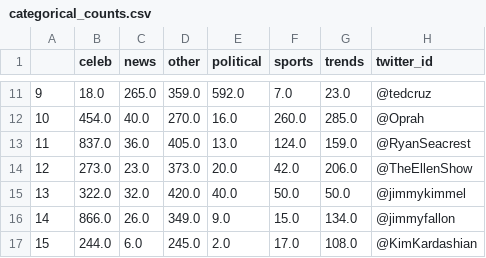
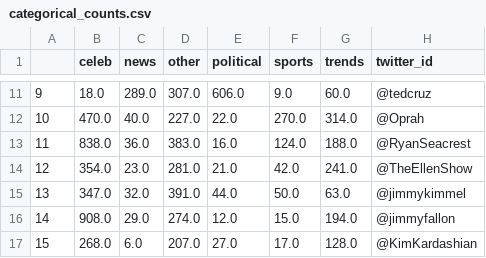
Before and after one commit to abigailshchur/Celebrity-Twitter-Analysis, a CSV file: categorical_counts.csv, drawn as a sheet; only a part is shown, gaps mark what is left out; the diff covers the shown part only.

```diff
--- a/categorical_counts.csv
+++ b/categorical_counts.csv
@@ -11,7 +11,7 @@
-9,18.0,265.0,359.0,592.0,7.0,23.0,@tedcruz
-10,454.0,40.0,270.0,16.0,260.0,285.0,@Oprah
-11,837.0,36.0,405.0,13.0,124.0,159.0,@RyanSeacrest
-12,273.0,23.0,373.0,20.0,42.0,206.0,@TheEllenShow
-13,322.0,32.0,420.0,40.0,50.0,50.0,@jimmykimmel
-14,866.0,26.0,349.0,9.0,15.0,134.0,@jimmyfallon
-15,244.0,6.0,245.0,2.0,17.0,108.0,@KimKardashian
+9,18.0,289.0,307.0,606.0,9.0,60.0,@tedcruz
+10,470.0,40.0,227.0,22.0,270.0,314.0,@Oprah
+11,838.0,36.0,383.0,16.0,124.0,188.0,@RyanSeacrest
+12,354.0,23.0,281.0,21.0,42.0,241.0,@TheEllenShow
+13,347.0,32.0,391.0,44.0,50.0,63.0,@jimmykimmel
+14,908.0,29.0,274.0,12.0,15.0,194.0,@jimmyfallon
+15,268.0,6.0,207.0,27.0,17.0,128.0,@KimKardashian
```
Also changed, not shown: 49 edited cells elsewhere in this file, 2 other files.
